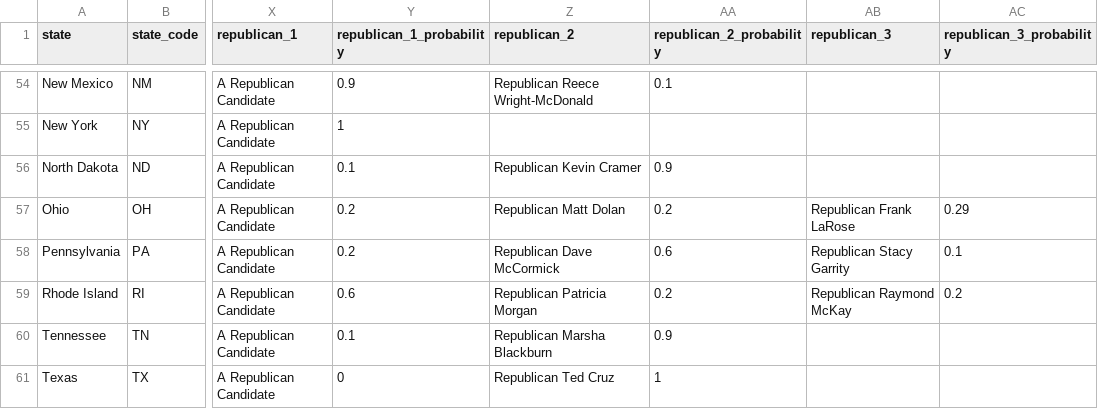
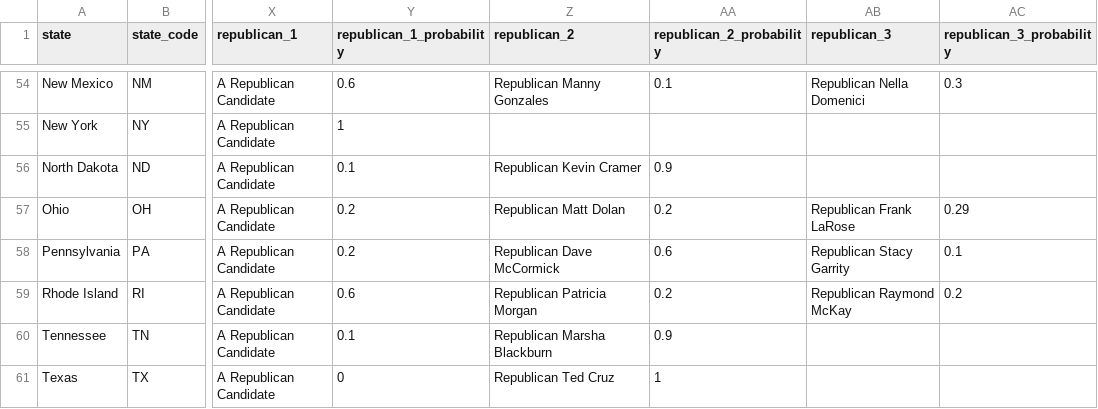
Before and after one commit to carnival-farmer/data, a CSV file: v2/state_races.csv, drawn as a sheet; only a part is shown, gaps mark what is left out; the diff covers the shown part only; the diff names each change by its address in the sheet, - before the commit and + after, or states it on an @@ line.

```diff
--- a/v2/state_races.csv
+++ b/v2/state_races.csv
-Y54 (republican_1_probability): 0.9
+Y54 (republican_1_probability): 0.6
-Z54 (republican_2): Republican Reece Wright-McDonald
+Z54 (republican_2): Republican Manny Gonzales
-AB54 (republican_3): (empty)
+AB54 (republican_3): Republican Nella Domenici
-AC54 (republican_3_probability): (empty)
+AC54 (republican_3_probability): 0.3
```
Also changed, not shown: 66 edited cells elsewhere in this file.
